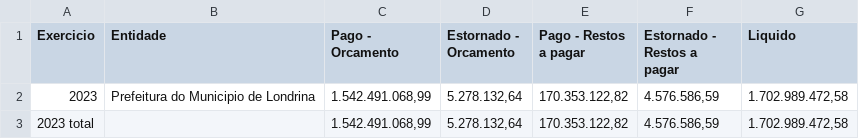
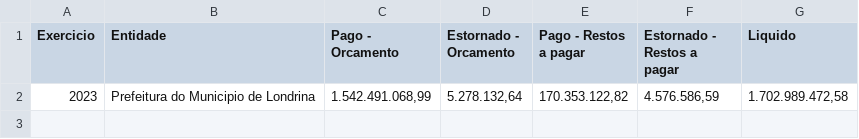
Before and after one commit to iKelvenAlca/Londrina2023-Dinamico, a CSV file: dados e analise/DespesaPaga.csv, drawn as a sheet; the diff names each change by its address in the sheet, - before the commit and + after, or states it on an @@ line.

```diff
--- a/dados e analise/DespesaPaga.csv
+++ b/dados e analise/DespesaPaga.csv
-row 3: 2023 total |  | 1.542.491.068,99 | 5.278.132,64 | 170.353.122,82 | 4.576.586,59 | 1.702.989.472,58
```
Also changed, not shown: 4 other files.
